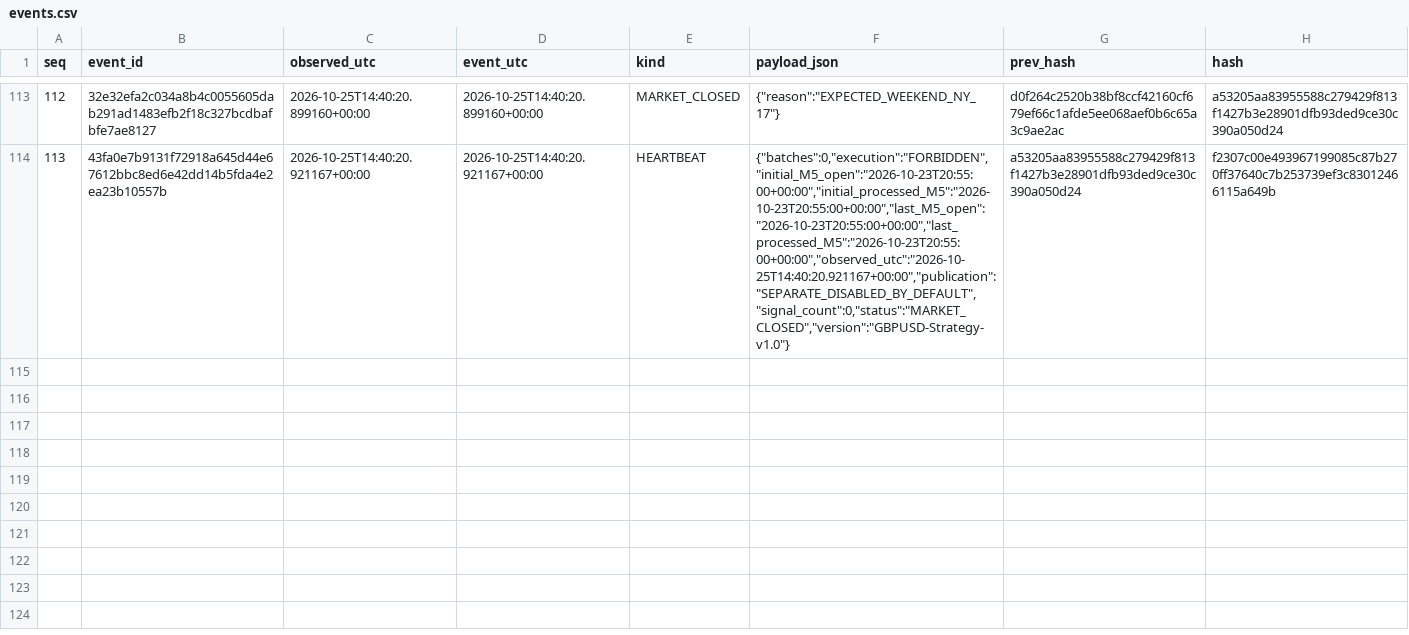
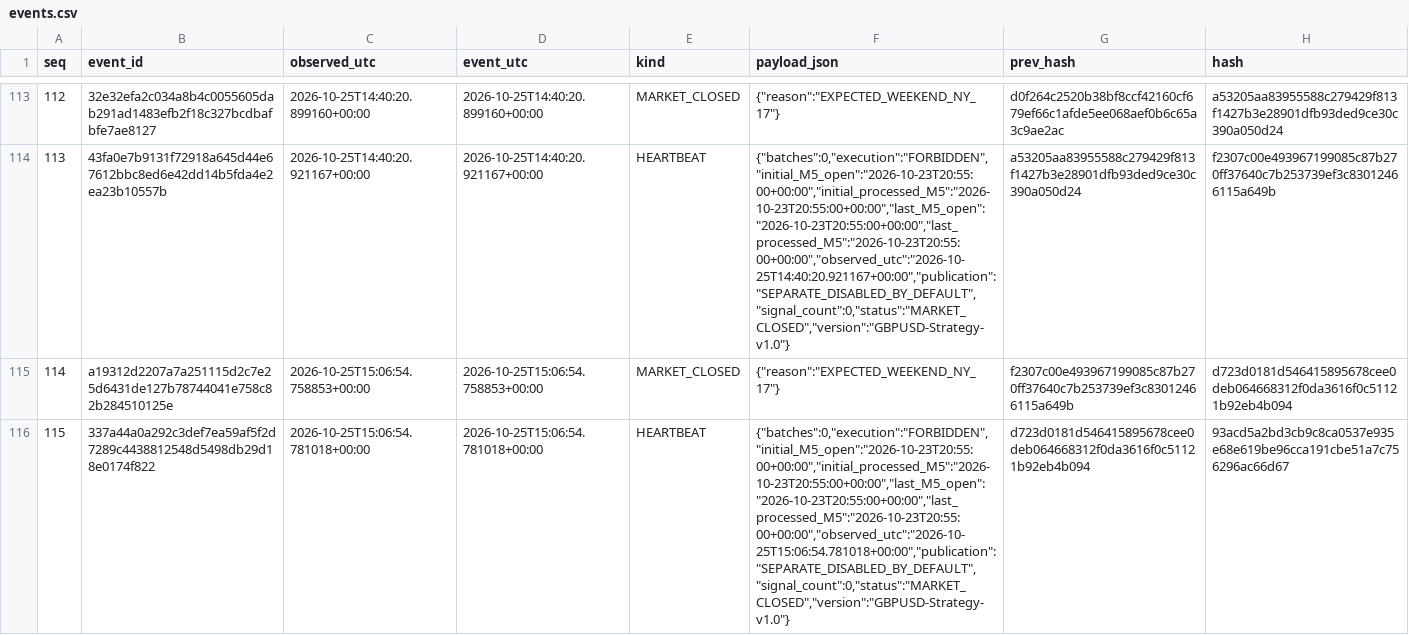
Before and after one commit to cardenm1/fx-signals-bot, a CSV file: session/events.csv, drawn as a sheet; only a part is shown, gaps mark what is left out; the diff names each change by its address in the sheet, - before the commit and + after, or states it on an @@ line.

```diff
--- a/session/events.csv
+++ b/session/events.csv
+row 115: 114 | a19312d2207a7a251115d2c7e25d6431de127b78744041e758c82b284510125e | 2026-10-25T15:06:54.758853+00:00 | 2026-10-25T15:06:54.758853+00:00 | MARKET_CLOSED | {"reason":"EXPECTED_WEEKEND_NY_17"} | f2307c00e493967199085c87b270ff37640c7b253739ef3c83012466115a649b | d723d0181d546415895678cee0deb064668312f0da3616f0c51121b92eb4b094
+row 116: 115 | 337a44a0a292c3def7ea59af5f2d7289c4438812548d5498db29d18e0174f822 | 2026-10-25T15:06:54.781018+00:00 | 2026-10-25T15:06:54.781018+00:00 | HEARTBEAT | {"batches":0,"execution":"FORBIDDEN","initial_M5_open":"2026-10-23T20:55:00+00:00","initial_processed_M5":"2026-10-23T20:55:00+00:00","last_M5_open":"2026-10-23T20:55:00+00:00","last_processed_M5":"2026-10-23T20:55:00+00:00","observed_utc":"2026-10-25T15:06:54.781018+00:00","publication":"SEPARATE_DISABLED_BY_DEFAULT","signal_count":0,"status":"MARKET_CLOSED","version":"GBPUSD-Strategy-v1.0"} | d723d0181d546415895678cee0deb064668312f0da3616f0c51121b92eb4b094 | 93acd5a2bd3cb9c8ca0537e935e68e619be96cca191cbe51a7c756296ac66d67
```
Also changed, not shown: session/market.csv, session/stages.csv, 1 other file.
